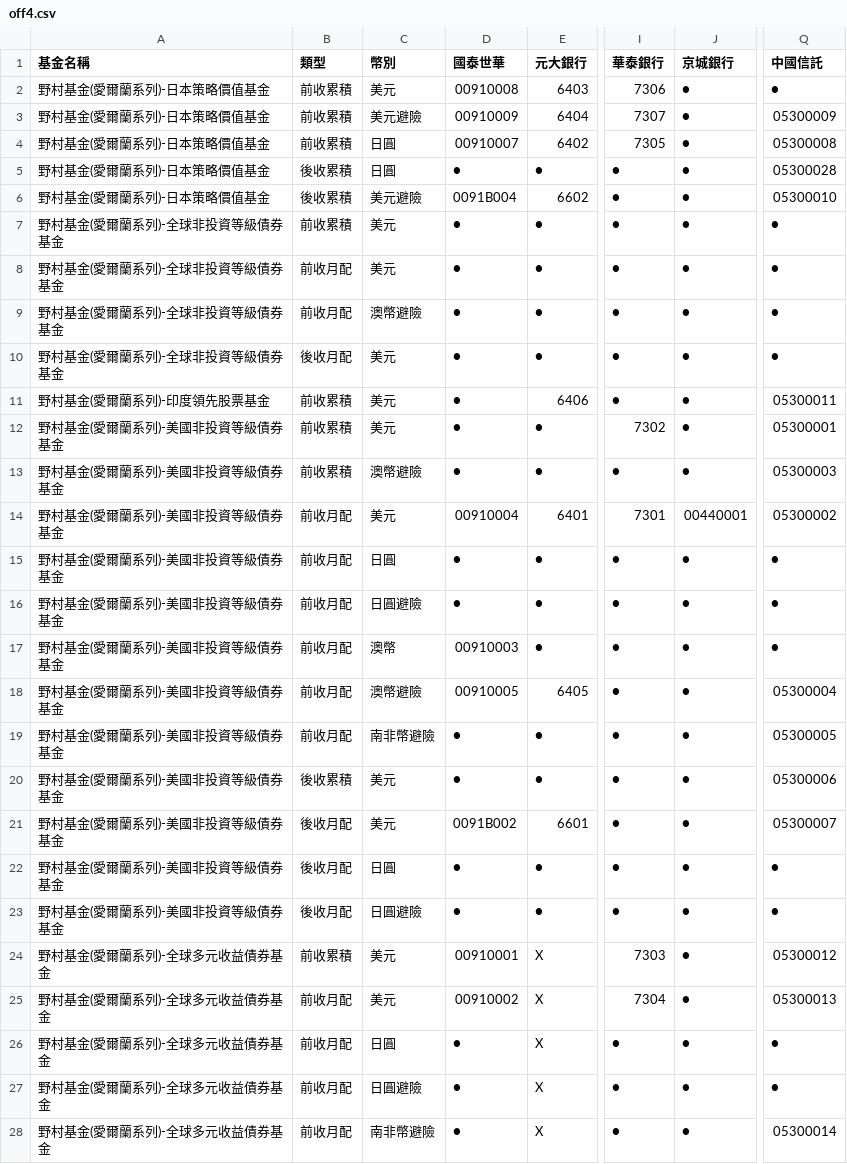
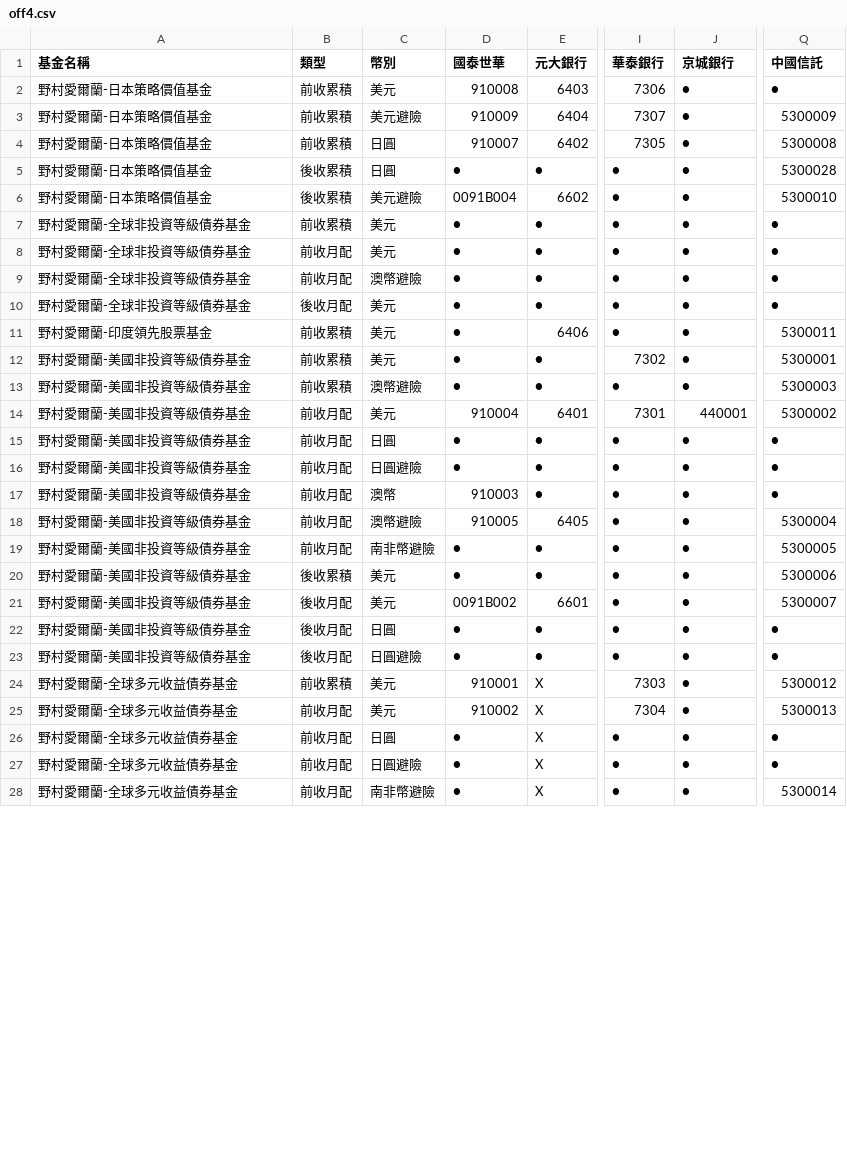
Before and after one commit to Nomucod/fundcode, a CSV file: off4.csv, drawn as a sheet; only a part is shown, gaps mark what is left out; the diff covers the shown part only; the diff names each change by its address in the sheet, - before the commit and + after, or states it on an @@ line.

```diff
--- a/off4.csv
+++ b/off4.csv
-A2:A6 (基金名稱): 野村基金(愛爾蘭系列)-日本策略價值基金
+A2:A6 (基金名稱): 野村愛爾蘭-日本策略價值基金
-D2 (國泰世華): 00910008
+D2 (國泰世華): 910008
-D3 (國泰世華): 00910009
+D3 (國泰世華): 910009
-Q3 (中國信託): 05300009
+Q3 (中國信託): 5300009
-D4 (國泰世華): 00910007
+D4 (國泰世華): 910007
-Q4 (中國信託): 05300008
+Q4 (中國信託): 5300008
-Q5 (中國信託): 05300028
+Q5 (中國信託): 5300028
-Q6 (中國信託): 05300010
+Q6 (中國信託): 5300010
-A7:A10 (基金名稱): 野村基金(愛爾蘭系列)-全球非投資等級債券基金
+A7:A10 (基金名稱): 野村愛爾蘭-全球非投資等級債券基金
-A11 (基金名稱): 野村基金(愛爾蘭系列)-印度領先股票基金
+A11 (基金名稱): 野村愛爾蘭-印度領先股票基金
-Q11 (中國信託): 05300011
+Q11 (中國信託): 5300011
-A12:A23 (基金名稱): 野村基金(愛爾蘭系列)-美國非投資等級債券基金
+A12:A23 (基金名稱): 野村愛爾蘭-美國非投資等級債券基金
-Q12 (中國信託): 05300001
+Q12 (中國信託): 5300001
-Q13 (中國信託): 05300003
+Q13 (中國信託): 5300003
-D14 (國泰世華): 00910004
+D14 (國泰世華): 910004
-J14 (京城銀行): 00440001
+J14 (京城銀行): 440001
-Q14 (中國信託): 05300002
+Q14 (中國信託): 5300002
-D17 (國泰世華): 00910003
+D17 (國泰世華): 910003
-D18 (國泰世華): 00910005
+D18 (國泰世華): 910005
-Q18 (中國信託): 05300004
+Q18 (中國信託): 5300004
-Q19 (中國信託): 05300005
+Q19 (中國信託): 5300005
-Q20 (中國信託): 05300006
+Q20 (中國信託): 5300006
-Q21 (中國信託): 05300007
+Q21 (中國信託): 5300007
-A24:A28 (基金名稱): 野村基金(愛爾蘭系列)-全球多元收益債券基金
+A24:A28 (基金名稱): 野村愛爾蘭-全球多元收益債券基金
-D24 (國泰世華): 00910001
+D24 (國泰世華): 910001
-Q24 (中國信託): 05300012
+Q24 (中國信託): 5300012
-D25 (國泰世華): 00910002
+D25 (國泰世華): 910002
-Q25 (中國信託): 05300013
+Q25 (中國信託): 5300013
-Q28 (中國信託): 05300014
+Q28 (中國信託): 5300014
```
Also changed, not shown: 25 edited cells elsewhere in this file, off3.csv, off5.csv.
